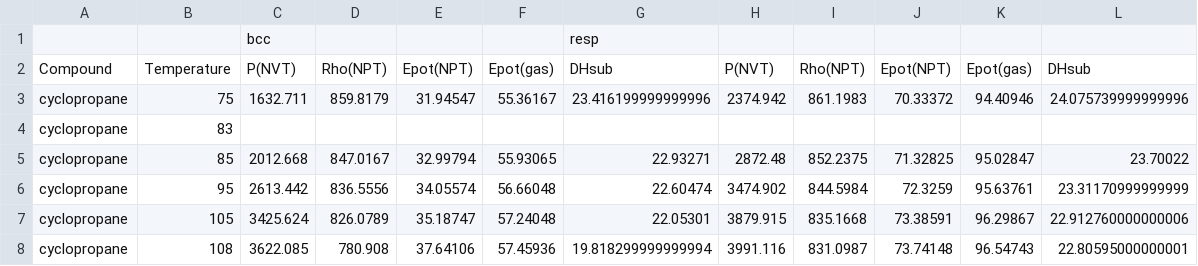
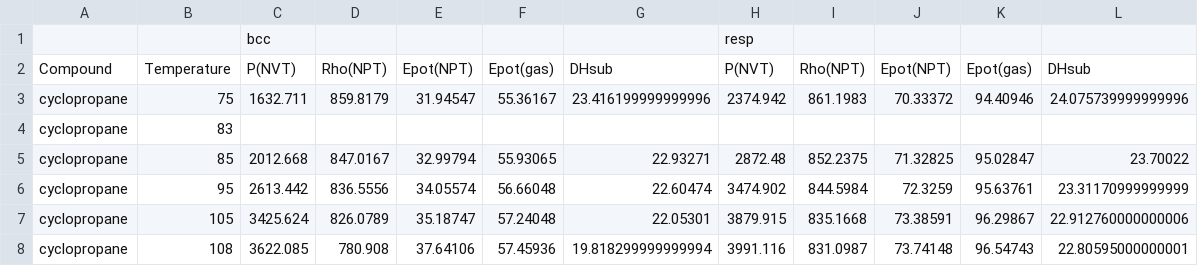
Before and after one commit to dspoel/MDBenchmark, a CSV file: allresults.csv, drawn as a sheet; only a part is shown; removed rows and columns are numbered as before the commit, all else as after; the diff names each change by its address in the sheet, - before the commit and + after, or states it on an @@ line.

Commit message:
Update allresults.csv

```diff
--- a/allresults.csv
+++ b/allresults.csv
-row 1:  |  | bcc |  |  |  | resp
+row 1:  |  | bcc |  |  |  |  | resp
```
